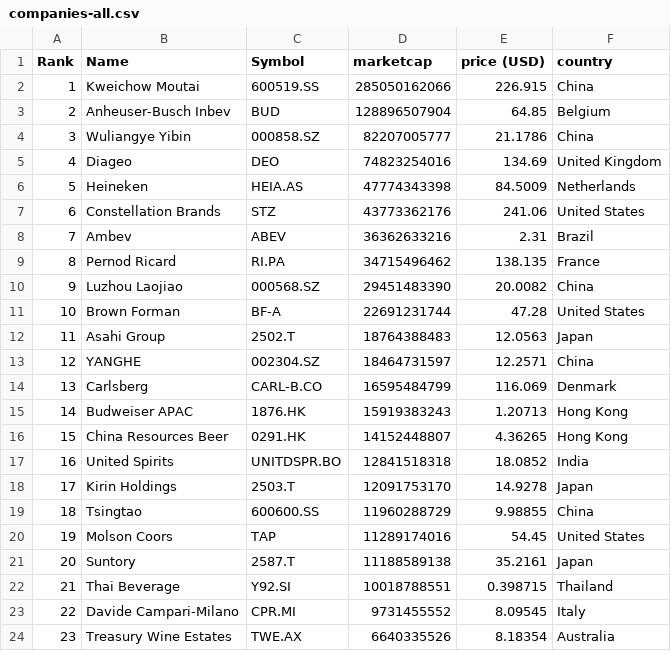
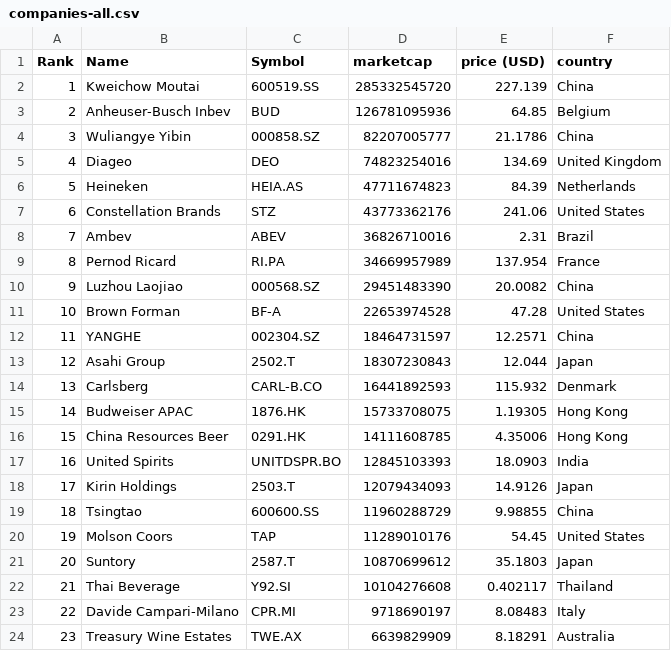
Before and after one commit to Andyflow28/merida-june-6-2024, a CSV file: companies-all.csv, drawn as a sheet; only a part is shown; the diff covers the shown part only.

```diff
--- a/companies-all.csv
+++ b/companies-all.csv
@@ -1,24 +1,24 @@
 "Rank","Name","Symbol","marketcap","price (USD)","country"
-"1","Kweichow Moutai","600519.SS","285050162066","226.915","China"
-"2","Anheuser-Busch Inbev","BUD","128896507904","64.85","Belgium"
+"1","Kweichow Moutai","600519.SS","285332545720","227.139","China"
+"2","Anheuser-Busch Inbev","BUD","126781095936","64.85","Belgium"
 "3","Wuliangye Yibin","000858.SZ","82207005777","21.1786","China"
 "4","Diageo","DEO","74823254016","134.69","United Kingdom"
-"5","Heineken","HEIA.AS","47774343398","84.5009","Netherlands"
+"5","Heineken","HEIA.AS","47711674823","84.39","Netherlands"
 "6","Constellation Brands","STZ","43773362176","241.06","United States"
-"7","Ambev","ABEV","36362633216","2.31","Brazil"
-"8","Pernod Ricard","RI.PA","34715496462","138.135","France"
+"7","Ambev","ABEV","36826710016","2.31","Brazil"
+"8","Pernod Ricard","RI.PA","34669957989","137.954","France"
 "9","Luzhou Laojiao","000568.SZ","29451483390","20.0082","China"
-"10","Brown Forman","BF-A","22691231744","47.28","United States"
-"11","Asahi Group","2502.T","18764388483","12.0563","Japan"
-"12","YANGHE","002304.SZ","18464731597","12.2571","China"
-"13","Carlsberg","CARL-B.CO","16595484799","116.069","Denmark"
-"14","Budweiser APAC","1876.HK","15919383243","1.20713","Hong Kong"
-"15","China Resources Beer","0291.HK","14152448807","4.36265","Hong Kong"
-"16","United Spirits","UNITDSPR.BO","12841518318","18.0852","India"
-"17","Kirin Holdings","2503.T","12091753170","14.9278","Japan"
+"10","Brown Forman","BF-A","22653974528","47.28","United States"
+"11","YANGHE","002304.SZ","18464731597","12.2571","China"
+"12","Asahi Group","2502.T","18307230843","12.044","Japan"
+"13","Carlsberg","CARL-B.CO","16441892593","115.932","Denmark"
+"14","Budweiser APAC","1876.HK","15733708075","1.19305","Hong Kong"
+"15","China Resources Beer","0291.HK","14111608785","4.35006","Hong Kong"
+"16","United Spirits","UNITDSPR.BO","12845103393","18.0903","India"
+"17","Kirin Holdings","2503.T","12079434093","14.9126","Japan"
 "18","Tsingtao","600600.SS","11960288729","9.98855","China"
-"19","Molson Coors","TAP","11289174016","54.45","United States"
-"20","Suntory","2587.T","11188589138","35.2161","Japan"
-"21","Thai Beverage","Y92.SI","10018788551","0.398715","Thailand"
-"22","Davide Campari-Milano","CPR.MI","9731455552","8.09545","Italy"
-"23","Treasury Wine Estates","TWE.AX","6640335526","8.18354","Australia"
+"19","Molson Coors","TAP","11289010176","54.45","United States"
+"20","Suntory","2587.T","10870699612","35.1803","Japan"
+"21","Thai Beverage","Y92.SI","10104276608","0.402117","Thailand"
+"22","Davide Campari-Milano","CPR.MI","9718690197","8.08483","Italy"
+"23","Treasury Wine Estates","TWE.AX","6639829909","8.18291","Australia"
```
Also changed, not shown: 65 edited cells elsewhere in this file, companies_france.csv, companies_germany.csv, 1 other file.
